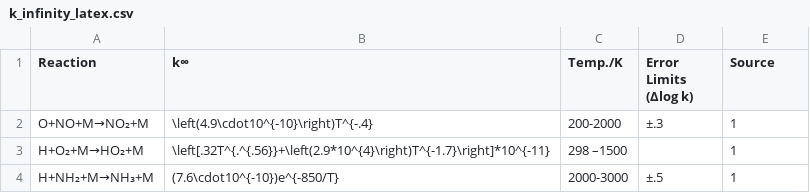
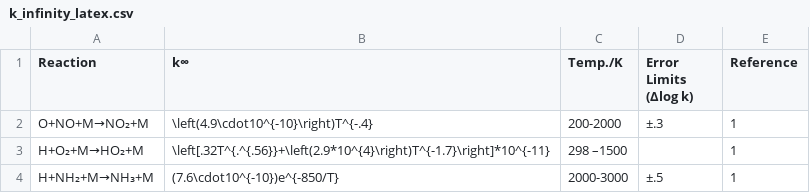
Before and after one commit to ahmedelhalawani/termolecular-database, a CSV file: k_infinity_latex.csv, drawn as a sheet; only a part is shown.

```diff
--- a/k_infinity_latex.csv
+++ b/k_infinity_latex.csv
@@ -1,2 +1,2 @@
-Reaction,k∞,Temp./K,Error Limits (Δlog k),Source
+Reaction,k∞,Temp./K,Error Limits (Δlog k),Reference
 O+NO+M→NO₂+M,\left(4.9\cdot10^{-10}\right)T^{-.4},200-2000,±.3,1
```
Also changed, not shown: k_infinity.csv, nonionic.csv, 4 other files.
